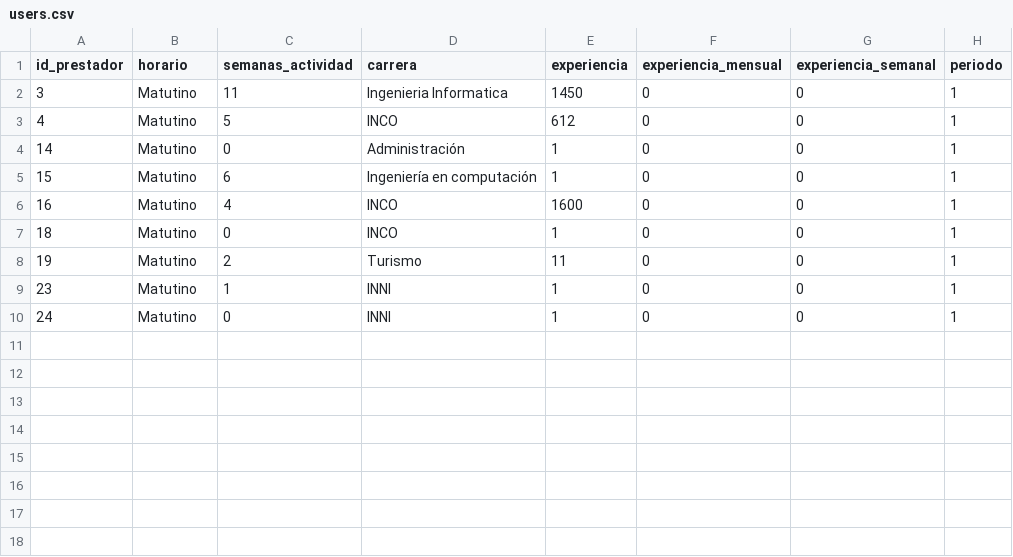
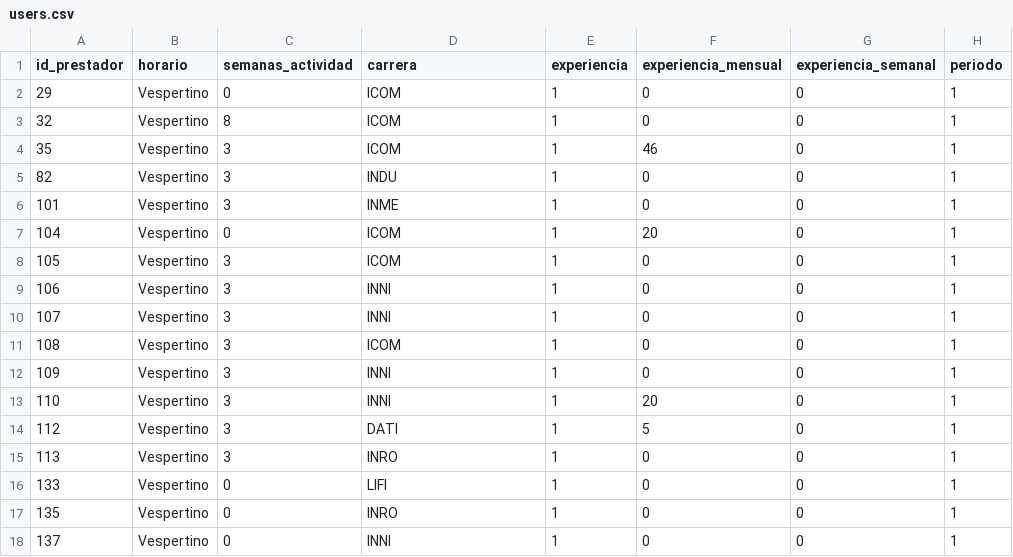
Before and after one commit to AngelBhrrera/GestionLAB, a CSV file: public/users.csv, drawn as a sheet.

```diff
--- a/public/users.csv
+++ b/public/users.csv
@@ -1,10 +1,18 @@
 id_prestador,horario,semanas_actividad,carrera,experiencia,experiencia_mensual,experiencia_semanal,periodo
-3,Matutino,11,"Ingenieria Informatica",1450,0,0,1
-4,Matutino,5,INCO,612,0,0,1
-14,Matutino,0,Administración,1,0,0,1
-15,Matutino,6,"Ingeniería en computación",1,0,0,1
-16,Matutino,4,INCO,1600,0,0,1
-18,Matutino,0,INCO,1,0,0,1
-19,Matutino,2,Turismo,11,0,0,1
-23,Matutino,1,INNI,1,0,0,1
-24,Matutino,0,INNI,1,0,0,1
+29,Vespertino,0,ICOM,1,0,0,1
+32,Vespertino,8,ICOM,1,0,0,1
+35,Vespertino,3,ICOM,1,46,0,1
+82,Vespertino,3,INDU,1,0,0,1
+101,Vespertino,3,INME,1,0,0,1
+104,Vespertino,0,ICOM,1,20,0,1
+105,Vespertino,3,ICOM,1,0,0,1
+106,Vespertino,3,INNI,1,0,0,1
+107,Vespertino,3,INNI,1,0,0,1
+108,Vespertino,3,ICOM,1,0,0,1
+109,Vespertino,3,INNI,1,0,0,1
+110,Vespertino,3,INNI,1,20,0,1
+112,Vespertino,3,DATI,1,5,0,1
+113,Vespertino,3,INRO,1,0,0,1
+133,Vespertino,0,LIFI,1,0,0,1
+135,Vespertino,0,INRO,1,0,0,1
+137,Vespertino,0,INNI,1,0,0,1
```
Also changed, not shown: 5 other files.
